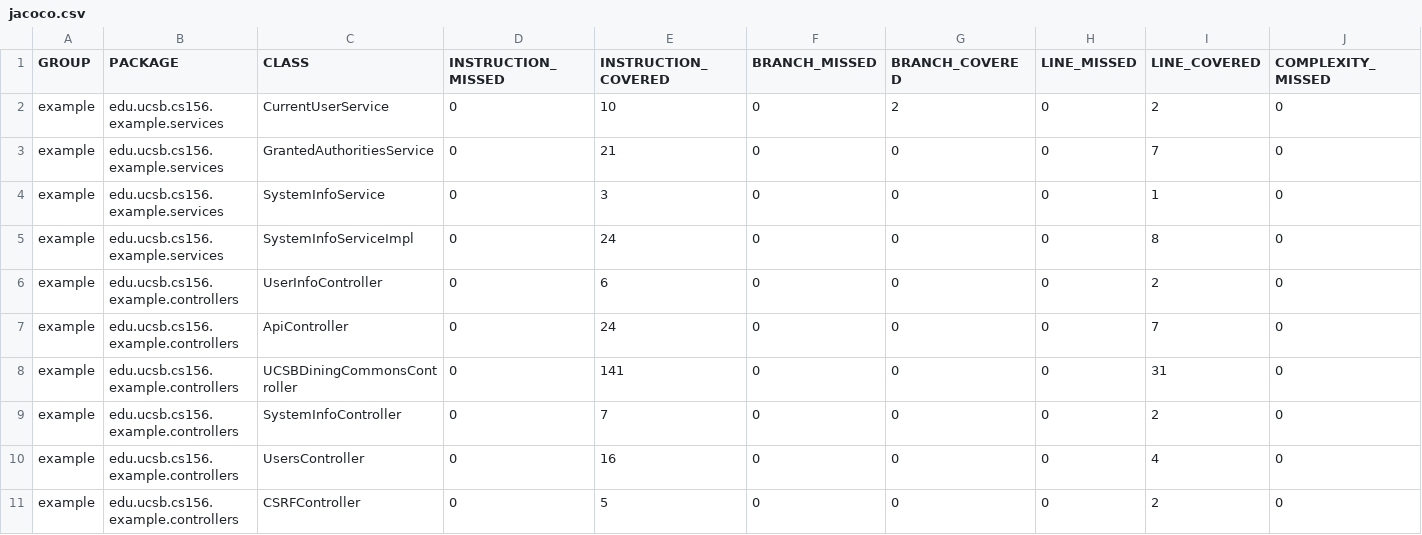
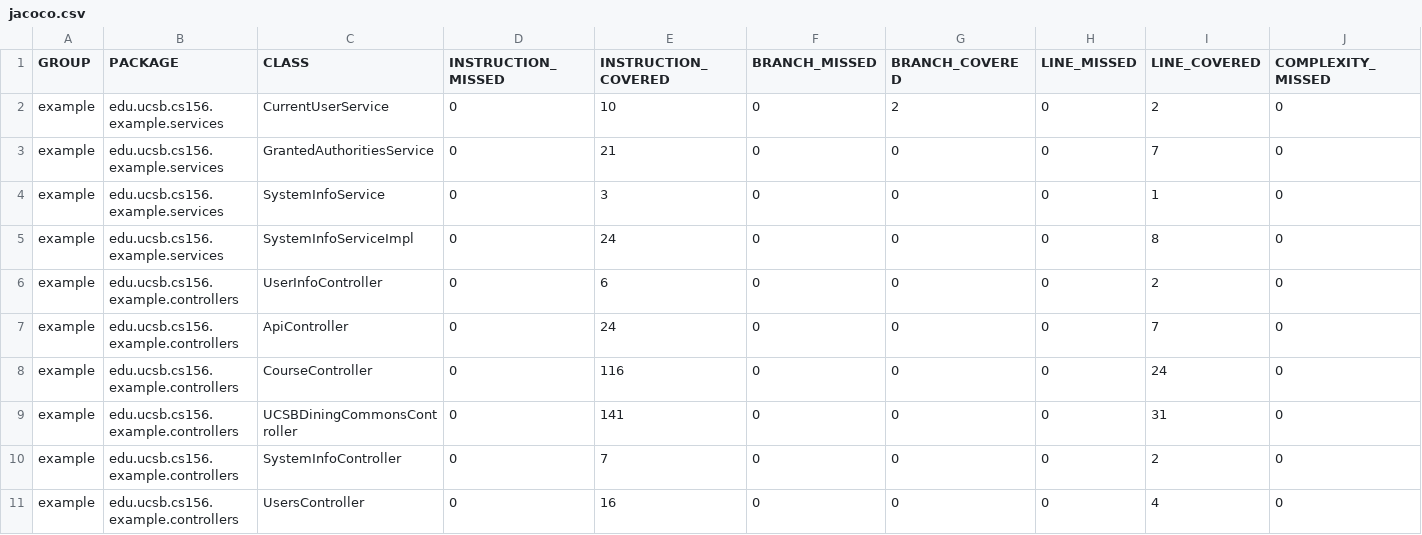
Before and after one commit to ucsb-cs156-s23/team03-s23-5pm-1, a CSV file: jacoco/jacoco.csv, drawn as a sheet; only a part is shown; the shorter side is filled out with more unchanged rows; rows hold the shown columns only; the diff names each change by its address in the sheet, - before the commit and + after, or states it on an @@ line.

Commit message:
Deploying to gh-pages from @ ucsb-cs156-s23/team03-s23-5pm-1@a907548853316cff674cf0f6103613fa80968d21 🚀

```diff
--- a/jacoco/jacoco.csv
+++ b/jacoco/jacoco.csv
+row 8: example | edu.ucsb.cs156.example.controllers | CourseController | 0 | 116 | 0 | 0 | 0 | 24 | 0
```
Also changed, not shown: 7 other files.
